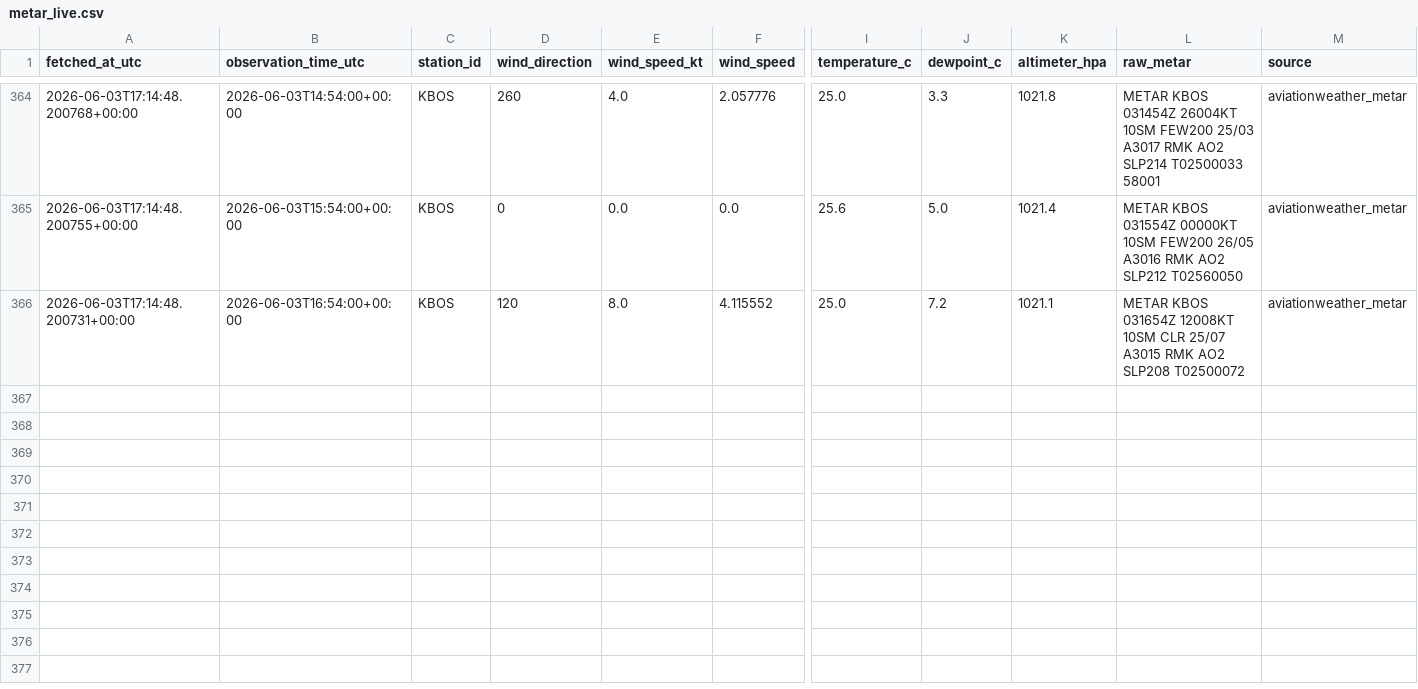
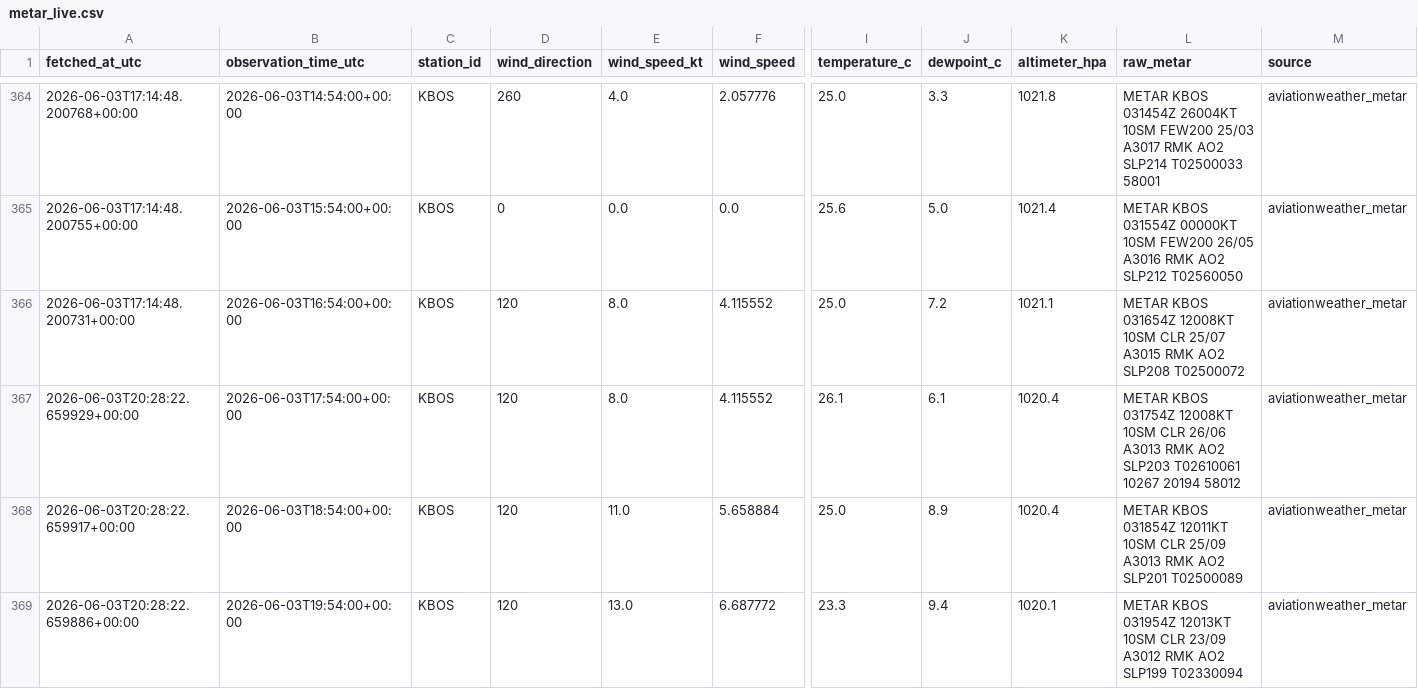
Before and after one commit to nayanananto/wind_live_hitl, a CSV file: data/live/aviationweather_metar/KBOS/metar_live.csv, drawn as a sheet; only a part is shown, gaps mark what is left out; rows hold the shown columns only; the diff names each change by its address in the sheet, - before the commit and + after, or states it on an @@ line.

```diff
--- a/data/live/aviationweather_metar/KBOS/metar_live.csv
+++ b/data/live/aviationweather_metar/KBOS/metar_live.csv
+row 367: 2026-06-03T20:28:22.659929+00:00 | 2026-06-03T17:54:00+00:00 | KBOS | 120 | 8.0 | 4.115552 | 26.1 | 6.1 | 1020.4 | METAR KBOS 031754Z 12008KT 10SM CLR 26/06 A3013 RMK AO2 SLP203 T02610061 10267 20194 58012 | aviationweather_metar
+row 368: 2026-06-03T20:28:22.659917+00:00 | 2026-06-03T18:54:00+00:00 | KBOS | 120 | 11.0 | 5.658884 | 25.0 | 8.9 | 1020.4 | METAR KBOS 031854Z 12011KT 10SM CLR 25/09 A3013 RMK AO2 SLP201 T02500089 | aviationweather_metar
+row 369: 2026-06-03T20:28:22.659886+00:00 | 2026-06-03T19:54:00+00:00 | KBOS | 120 | 13.0 | 6.687772 | 23.3 | 9.4 | 1020.1 | METAR KBOS 031954Z 12013KT 10SM CLR 23/09 A3012 RMK AO2 SLP199 T02330094 | aviationweather_metar
```
Also changed, not shown: data/live/semantic_states/KBOS_live_semantic_history.csv, data/live/semantic_states/KBOS_live_semantic_state.csv, 2 other files.
